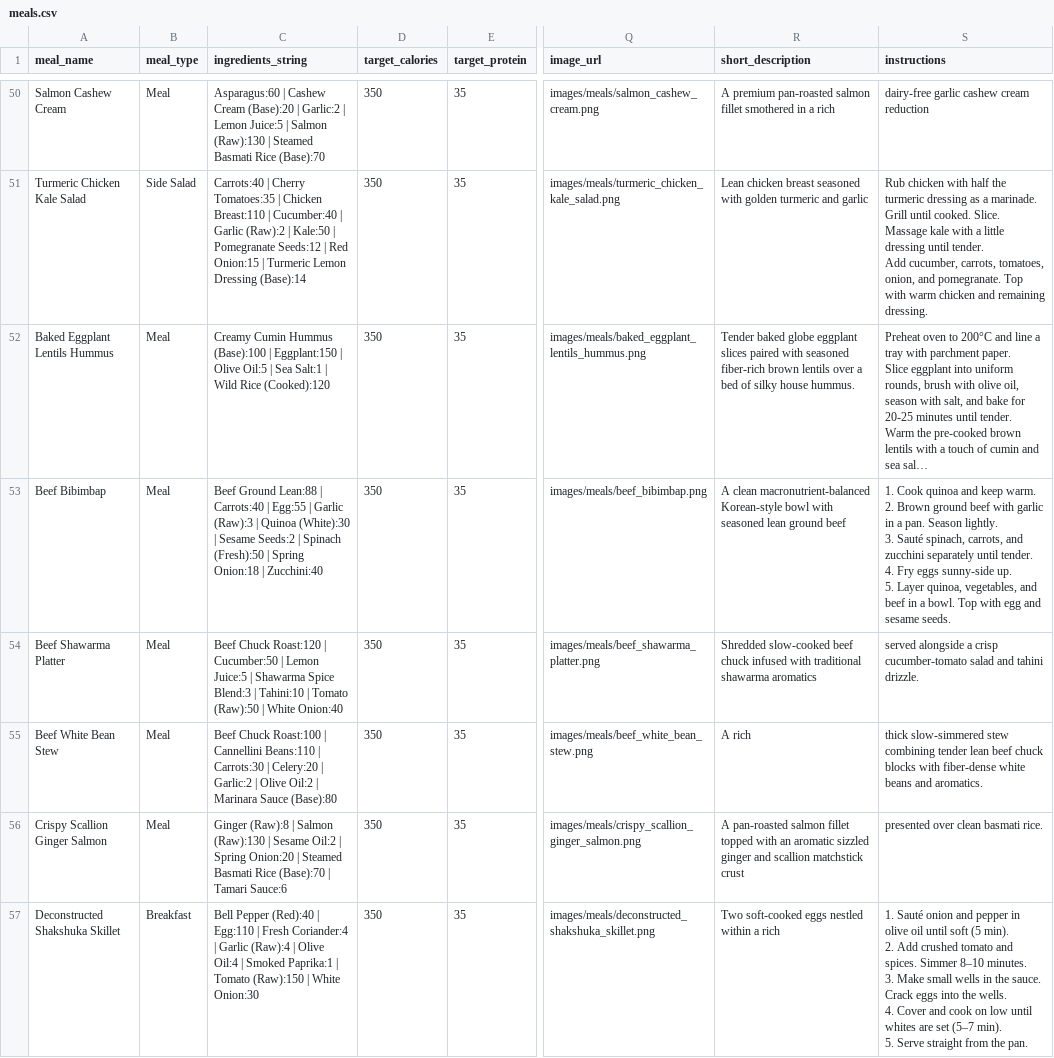
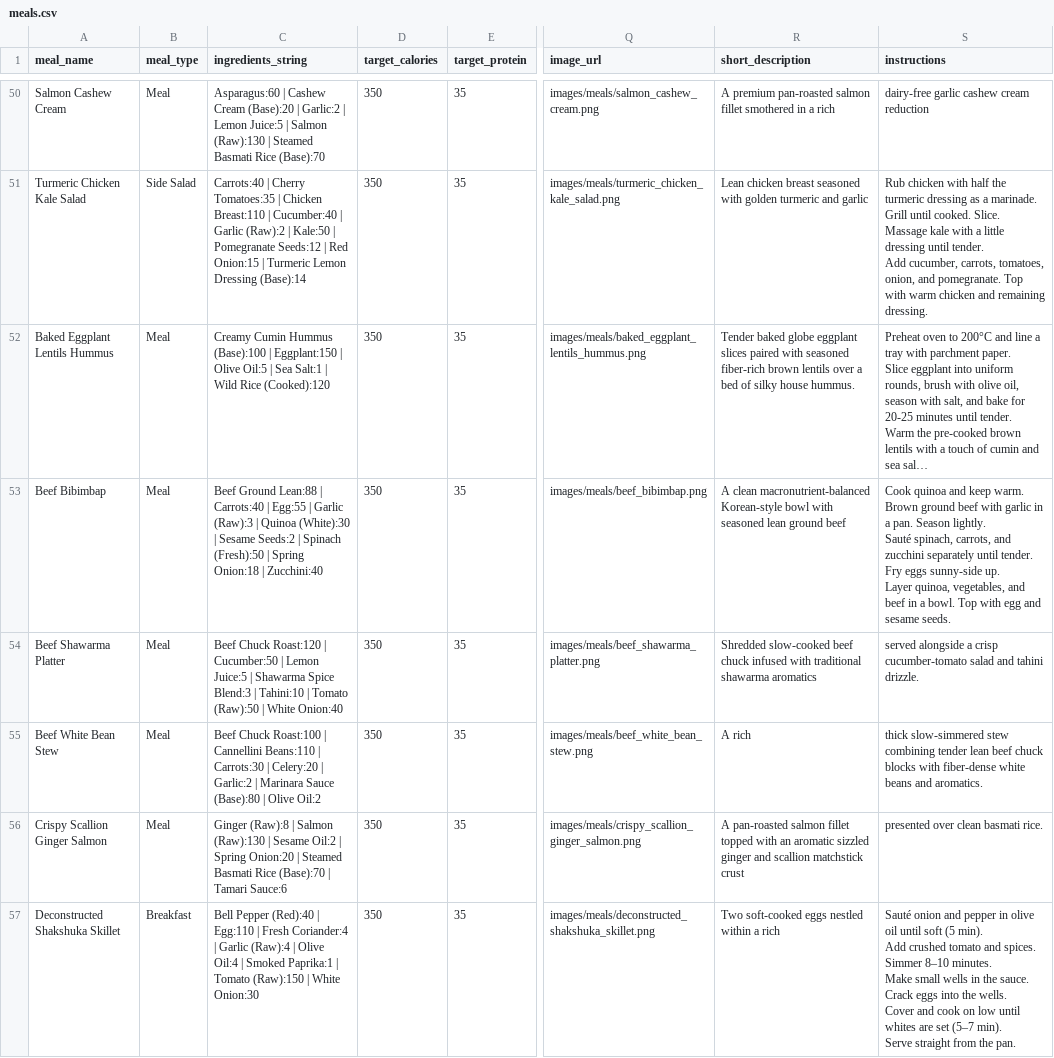
Before and after one commit to nasreenhsaif-eng/meal-craft, a CSV file: database/data/menu/meals.csv, drawn as a sheet; only a part is shown, gaps mark what is left out; long unchanged cells end in …; ↵ is a line break in a cell; the diff covers the shown part only; the diff names each change by its address in the sheet, - before the commit and + after, or states it on an @@ line.

```diff
--- a/database/data/menu/meals.csv
+++ b/database/data/menu/meals.csv
-S53 (instructions): 1. Cook quinoa and keep warm. ↵ 2. Brown ground beef with garlic in a pan. Season lightly. ↵ 3. Sauté spinach, carrots, and zucchini separately until tender. ↵ 4. Fry eggs sunny-side up. ↵ 5. Layer quinoa,…
+S53 (instructions): Cook quinoa and keep warm. ↵ Brown ground beef with garlic in a pan. Season lightly. ↵ Sauté spinach, carrots, and zucchini separately until tender. ↵ Fry eggs sunny-side up. ↵ Layer quinoa,…
-C55 (ingredients_string): …Garlic:2 | Olive Oil:2 | Marinara Sauce (Base):80
+C55 (ingredients_string): …Garlic:2 | Marinara Sauce (Base):80 | Olive Oil:2
-S57 (instructions): 1. Sauté onion and pepper in olive oil until soft (5 min). ↵ 2. Add crushed tomato and spices. Simmer 8–10 minutes. ↵ 3. Make small wells in the sauce. Crack eggs into the wells. ↵ 4. Cover and cook on low until whites are set (5–7 min). ↵ 5. Serve straight…
+S57 (instructions): Sauté onion and pepper in olive oil until soft (5 min). ↵ Add crushed tomato and spices. Simmer 8–10 minutes. ↵ Make small wells in the sauce. Crack eggs into the wells. ↵ Cover and cook on low until whites are set (5–7 min). ↵ Serve straight…
```
Also changed, not shown: 1 added row, 1 removed row and 66 edited cells elsewhere in this file, database/data/menu/ingredients.csv, 3 other files.
